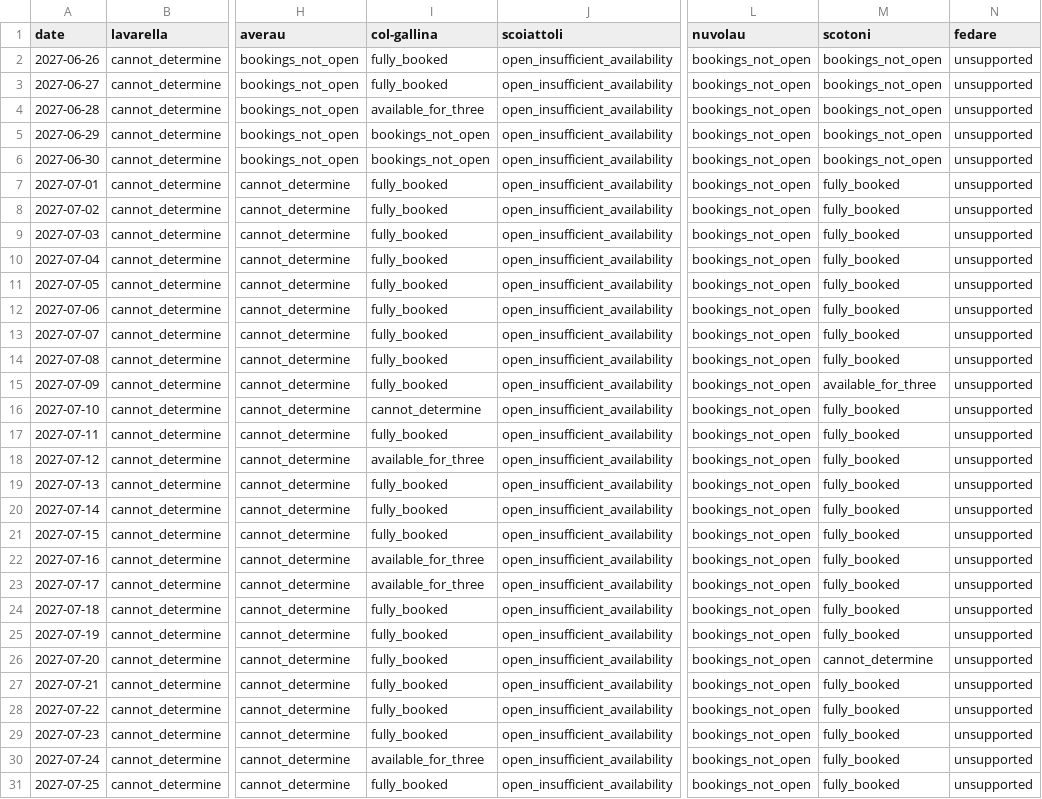
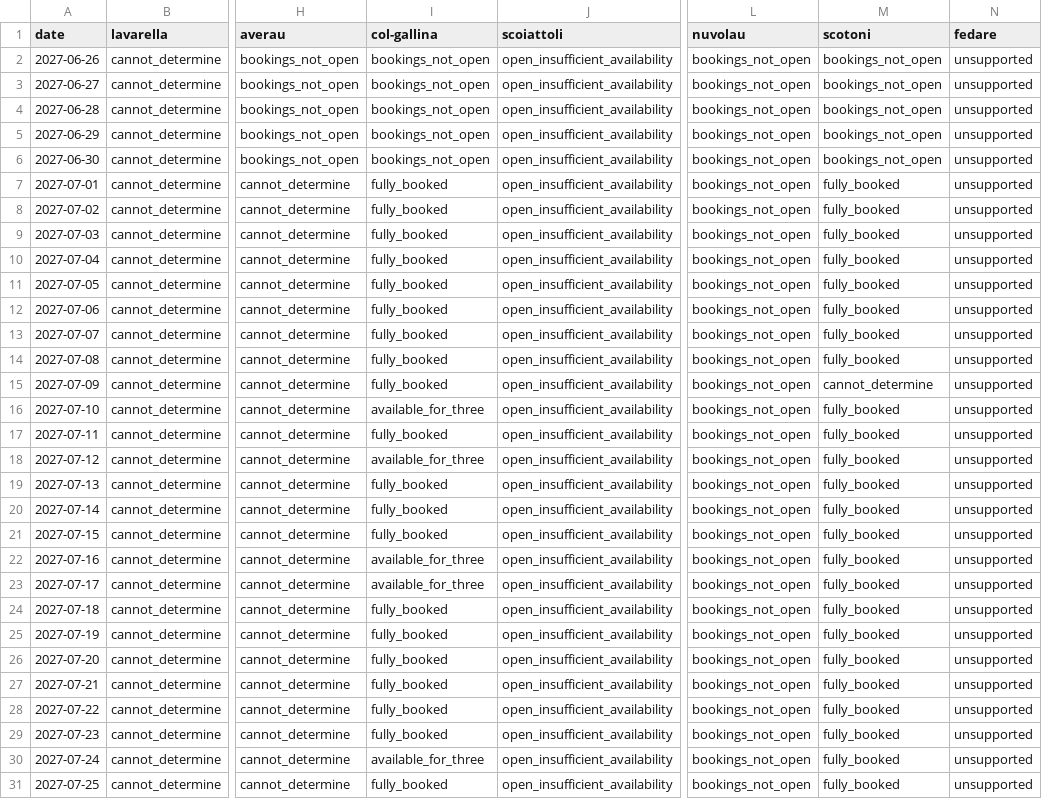
Before and after one commit to hisume/av1, a CSV file: reports/latest/availability.csv, drawn as a sheet; only a part is shown, gaps mark what is left out; the diff names each change by its address in the sheet, - before the commit and + after, or states it on an @@ line.

```diff
--- a/reports/latest/availability.csv
+++ b/reports/latest/availability.csv
-I2:I3 (col-gallina): fully_booked
+I2:I3 (col-gallina): bookings_not_open
-I4 (col-gallina): available_for_three
+I4 (col-gallina): bookings_not_open
-M15 (scotoni): available_for_three
+M15 (scotoni): cannot_determine
-I16 (col-gallina): cannot_determine
+I16 (col-gallina): available_for_three
-M26 (scotoni): cannot_determine
+M26 (scotoni): fully_booked
```
Also changed, not shown: 5 other files.
